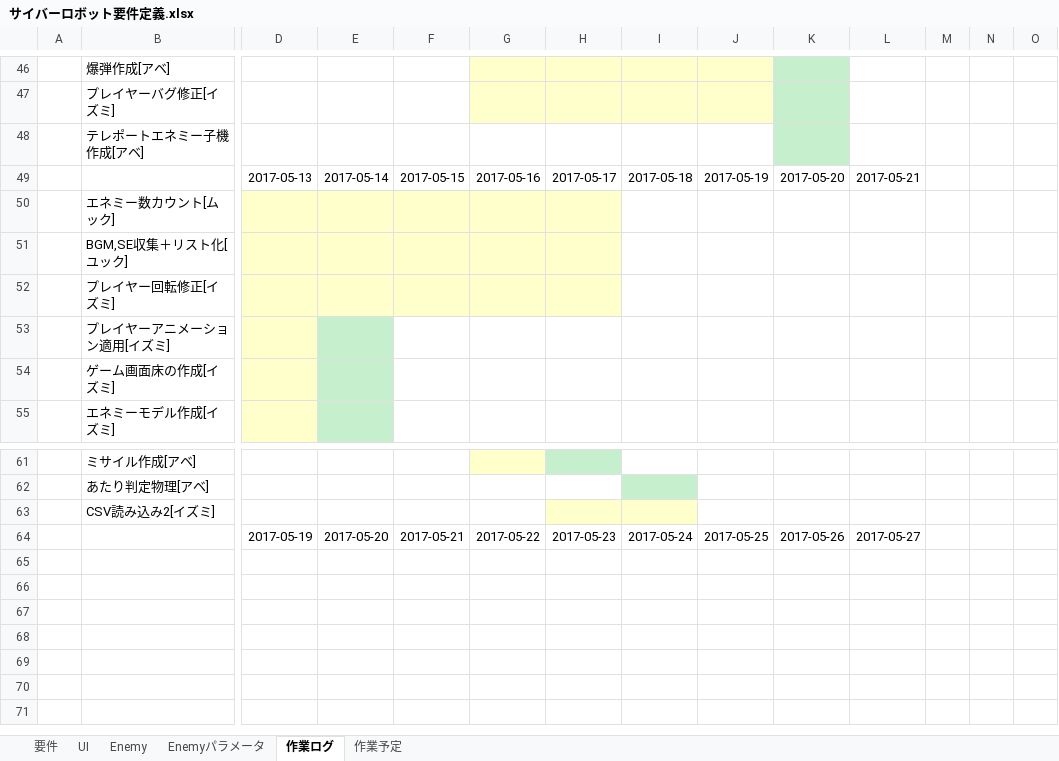
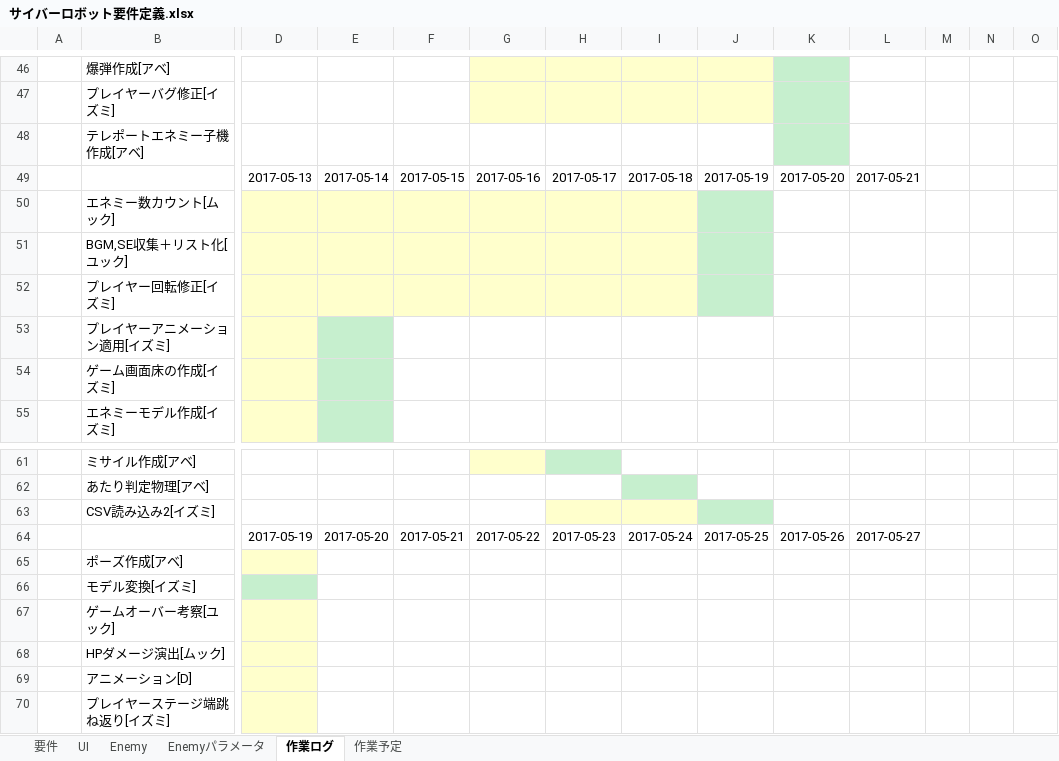
Before and after one commit to MTakeMuraT/A_Team2017Zenki, an Excel workbook: サイバーロボット要件定義.xlsx, sheet 作業ログ, drawn as a sheet; only a part is shown, gaps mark what is left out; values as stored, in another font and other column widths than the file's, no borders; rows hold the shown columns only; the diff names each change by its address in the sheet, - before the commit and + after, or states it on an @@ line.

```diff
--- a/サイバーロボット要件定義.xlsx (sheet 作業ログ)
+++ b/サイバーロボット要件定義.xlsx (sheet 作業ログ)
-I50:I52 fill: none
+I50:I52 fill: #FFFFCC
-J50:J52 fill: none
+J50:J52 fill: #C6EFCE
-J63 fill: none
+J63 fill: #C6EFCE
+row 65:  | ポーズ作成[アベ]
+row 66:  | モデル変換[イズミ]
+row 67:  | ゲームオーバー考察[ユック]
+row 68:  | HPダメージ演出[ムック]
+row 69:  | アニメーション[D]
+row 70:  | プレイヤーステージ端跳ね返り[イズミ]
```
Also changed, not shown: 25 other files.
